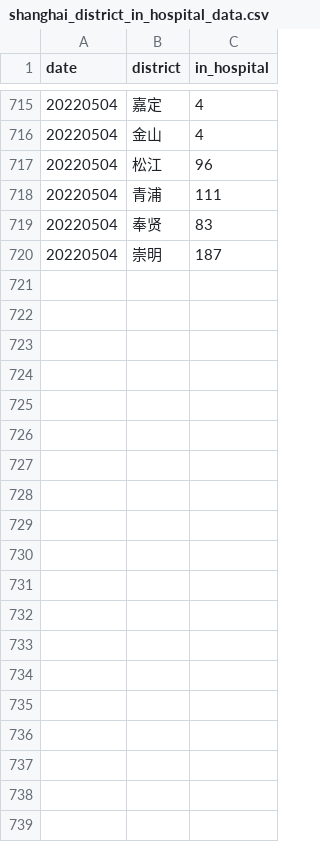
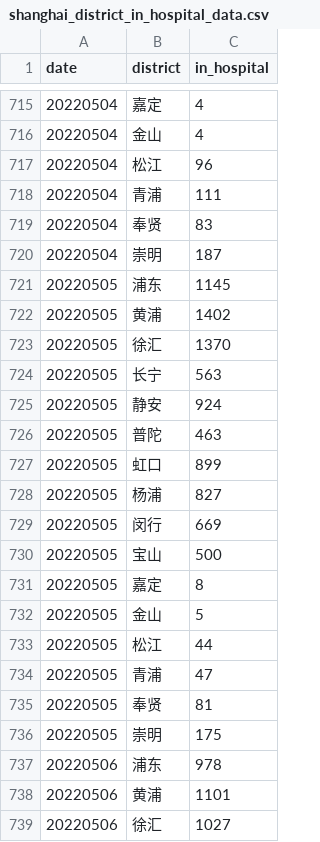
Before and after one commit to Stockard/Shanghai-COVID-2022, a CSV file: data/use/shanghai_district_in_hospital_data.csv, drawn as a sheet; only a part is shown, gaps mark what is left out; the diff covers the shown part only.

```diff
--- a/data/use/shanghai_district_in_hospital_data.csv
+++ b/data/use/shanghai_district_in_hospital_data.csv
@@ -720 +720,20 @@ date,district,in_hospital
 20220504,崇明,187
+20220505,浦东,1145
+20220505,黄浦,1402
+20220505,徐汇,1370
+20220505,长宁,563
+20220505,静安,924
+20220505,普陀,463
+20220505,虹口,899
+20220505,杨浦,827
+20220505,闵行,669
+20220505,宝山,500
+20220505,嘉定,8
+20220505,金山,5
+20220505,松江,44
+20220505,青浦,47
+20220505,奉贤,81
+20220505,崇明,175
+20220506,浦东,978
+20220506,黄浦,1101
+20220506,徐汇,1027
```
Also changed, not shown: 29 added rows elsewhere in this file, data/temp/macro_data.csv, data/use/shanghai_data.csv, 11 other files.
